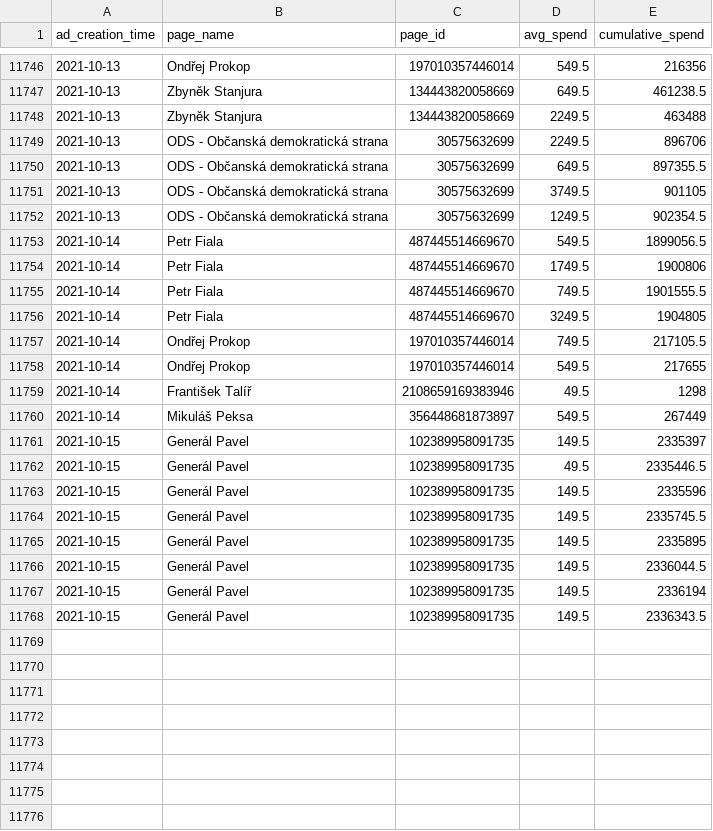
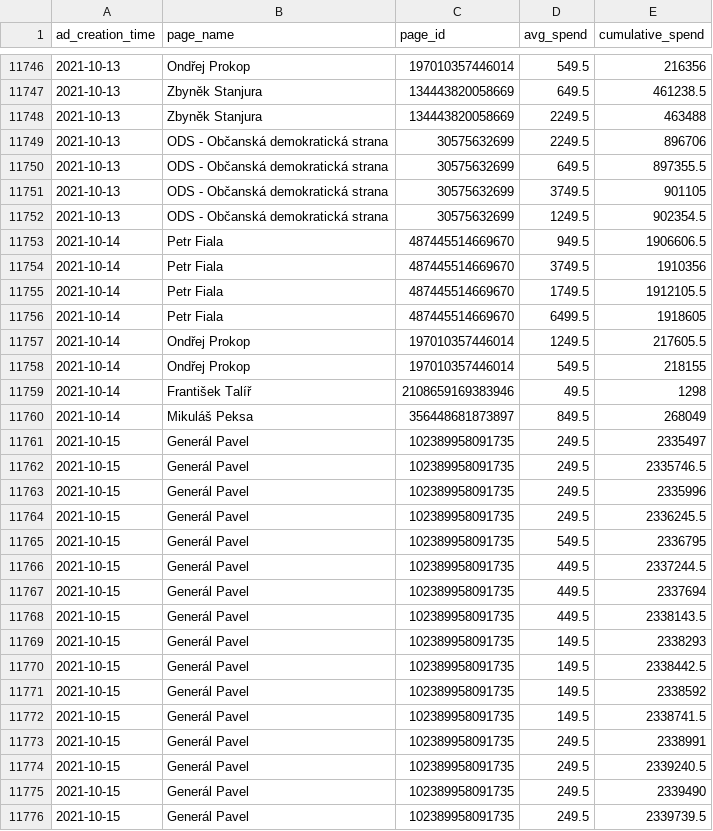
Before and after one commit to opop999/election_monitoring_fb_ads, a CSV file: data/summary_tables/time_summary.csv, drawn as a sheet; only a part is shown, gaps mark what is left out; the diff covers the shown part only.

```diff
--- a/data/summary_tables/time_summary.csv
+++ b/data/summary_tables/time_summary.csv
@@ -11752,17 +11752,25 @@ ad_creation_time,page_name,page_id,avg_spend,cumulative_spend
 2021-10-13,ODS - Občanská demokratická strana,30575632699,1249.5,902354.5
-2021-10-14,Petr Fiala,487445514669670,549.5,1899056.5
-2021-10-14,Petr Fiala,487445514669670,1749.5,1900806
-2021-10-14,Petr Fiala,487445514669670,749.5,1901555.5
-2021-10-14,Petr Fiala,487445514669670,3249.5,1904805
-2021-10-14,Ondřej Prokop,197010357446014,749.5,217105.5
-2021-10-14,Ondřej Prokop,197010357446014,549.5,217655
+2021-10-14,Petr Fiala,487445514669670,949.5,1906606.5
+2021-10-14,Petr Fiala,487445514669670,3749.5,1910356
+2021-10-14,Petr Fiala,487445514669670,1749.5,1912105.5
+2021-10-14,Petr Fiala,487445514669670,6499.5,1918605
+2021-10-14,Ondřej Prokop,197010357446014,1249.5,217605.5
+2021-10-14,Ondřej Prokop,197010357446014,549.5,218155
 2021-10-14,František Talíř,2108659169383946,49.5,1298
-2021-10-14,Mikuláš Peksa,356448681873897,549.5,267449
-2021-10-15,Generál Pavel,102389958091735,149.5,2335397
-2021-10-15,Generál Pavel,102389958091735,49.5,2335446.5
-2021-10-15,Generál Pavel,102389958091735,149.5,2335596
-2021-10-15,Generál Pavel,102389958091735,149.5,2335745.5
-2021-10-15,Generál Pavel,102389958091735,149.5,2335895
-2021-10-15,Generál Pavel,102389958091735,149.5,2336044.5
-2021-10-15,Generál Pavel,102389958091735,149.5,2336194
-2021-10-15,Generál Pavel,102389958091735,149.5,2336343.5
+2021-10-14,Mikuláš Peksa,356448681873897,849.5,268049
+2021-10-15,Generál Pavel,102389958091735,249.5,2335497
+2021-10-15,Generál Pavel,102389958091735,249.5,2335746.5
+2021-10-15,Generál Pavel,102389958091735,249.5,2335996
+2021-10-15,Generál Pavel,102389958091735,249.5,2336245.5
+2021-10-15,Generál Pavel,102389958091735,549.5,2336795
+2021-10-15,Generál Pavel,102389958091735,449.5,2337244.5
+2021-10-15,Generál Pavel,102389958091735,449.5,2337694
+2021-10-15,Generál Pavel,102389958091735,449.5,2338143.5
+2021-10-15,Generál Pavel,102389958091735,149.5,2338293
+2021-10-15,Generál Pavel,102389958091735,149.5,2338442.5
+2021-10-15,Generál Pavel,102389958091735,149.5,2338592
+2021-10-15,Generál Pavel,102389958091735,149.5,2338741.5
+2021-10-15,Generál Pavel,102389958091735,249.5,2338991
+2021-10-15,Generál Pavel,102389958091735,249.5,2339240.5
+2021-10-15,Generál Pavel,102389958091735,249.5,2339490
+2021-10-15,Generál Pavel,102389958091735,249.5,2339739.5
```
Also changed, not shown: 3 added rows and 30 edited cells elsewhere in this file, data/summary_tables/ad_summary.csv, data/summary_tables/demographic_summary.csv, 21 other files.
